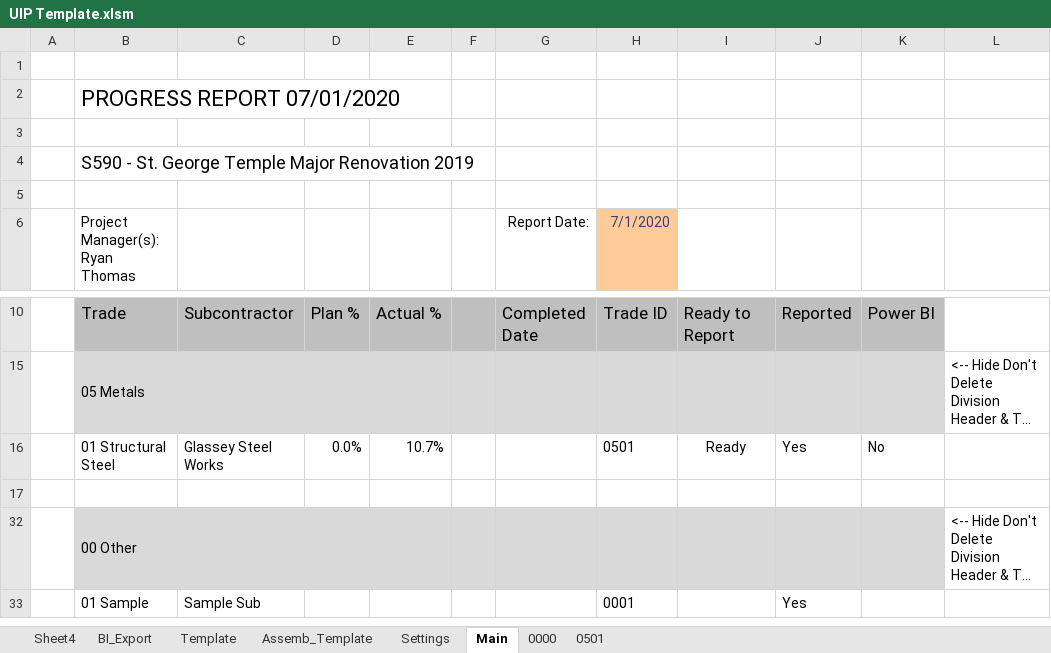
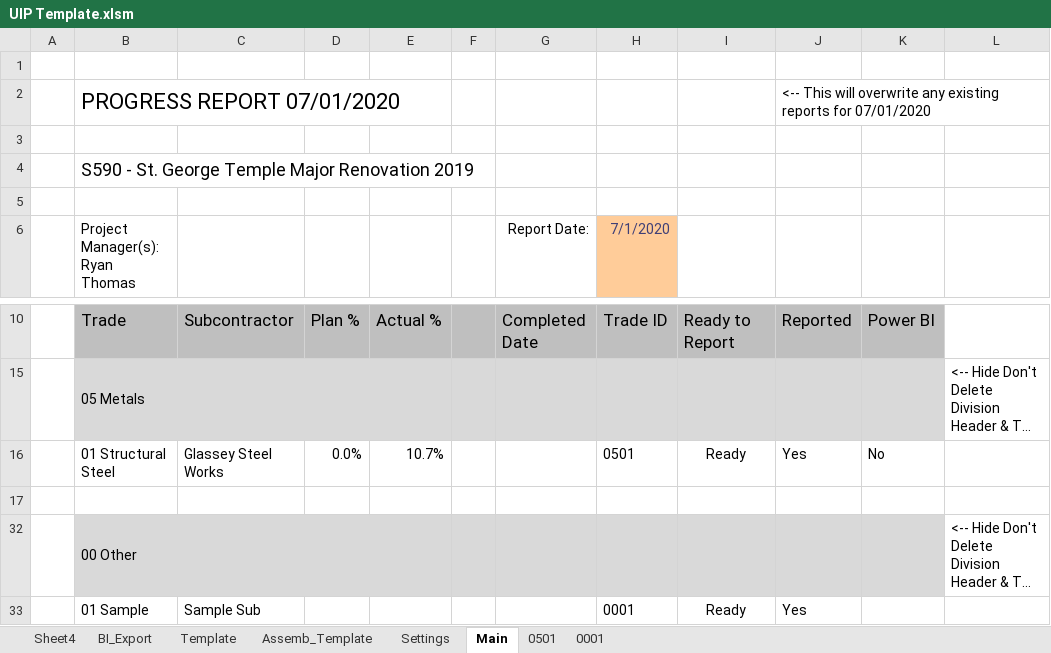
Before and after one commit to CamronWalker/UIP, an Excel workbook: UIP Template.xlsm, sheet Main, drawn as a sheet; only a part is shown, gaps mark what is left out; long unchanged cells end in …; values as stored, in another font and other column widths than the file's, no borders; charts and pictures and conditional formats not drawn; the diff names each change by its address in the sheet, - before the commit and + after, or states it on an @@ line.

Commit message:
Generate Reports tweeks from testing

```diff
--- a/UIP Template.xlsm (sheet Main)
+++ b/UIP Template.xlsm (sheet Main)
-sheet tab: 0000
+sheet tab: 0001
-J2: (empty)
+J2: <-- This will overwrite any existing reports for 07/01/2020
-I33: (empty)
+I33: Ready
```
Also changed, not shown: charts or pictures, 2 other files.
